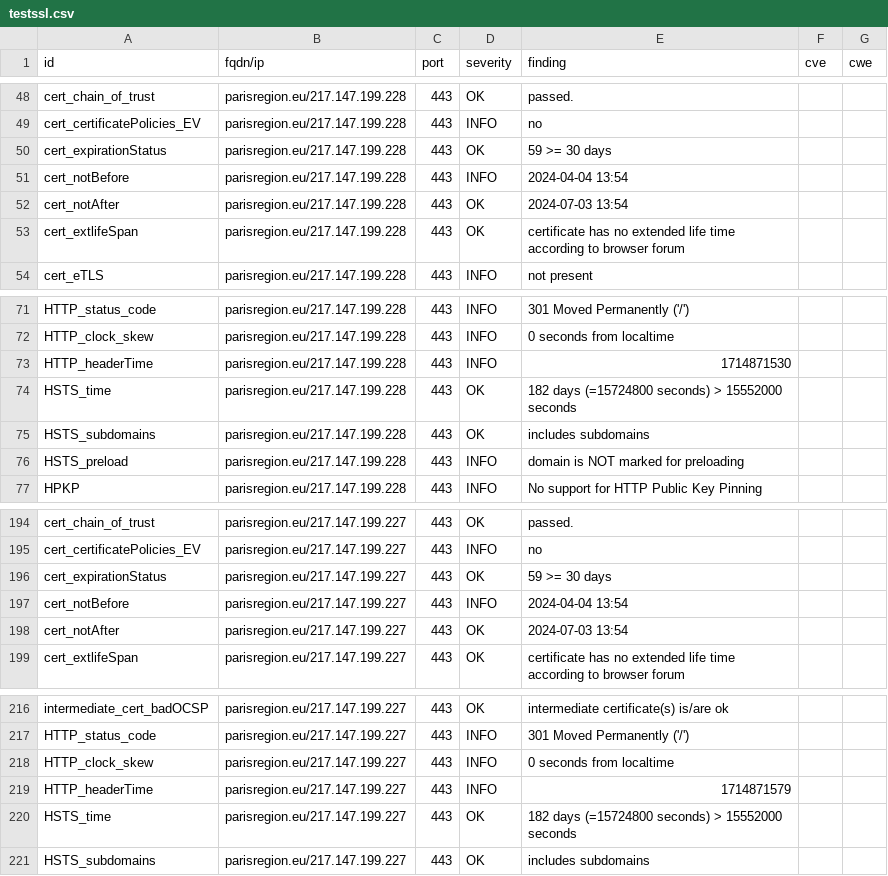
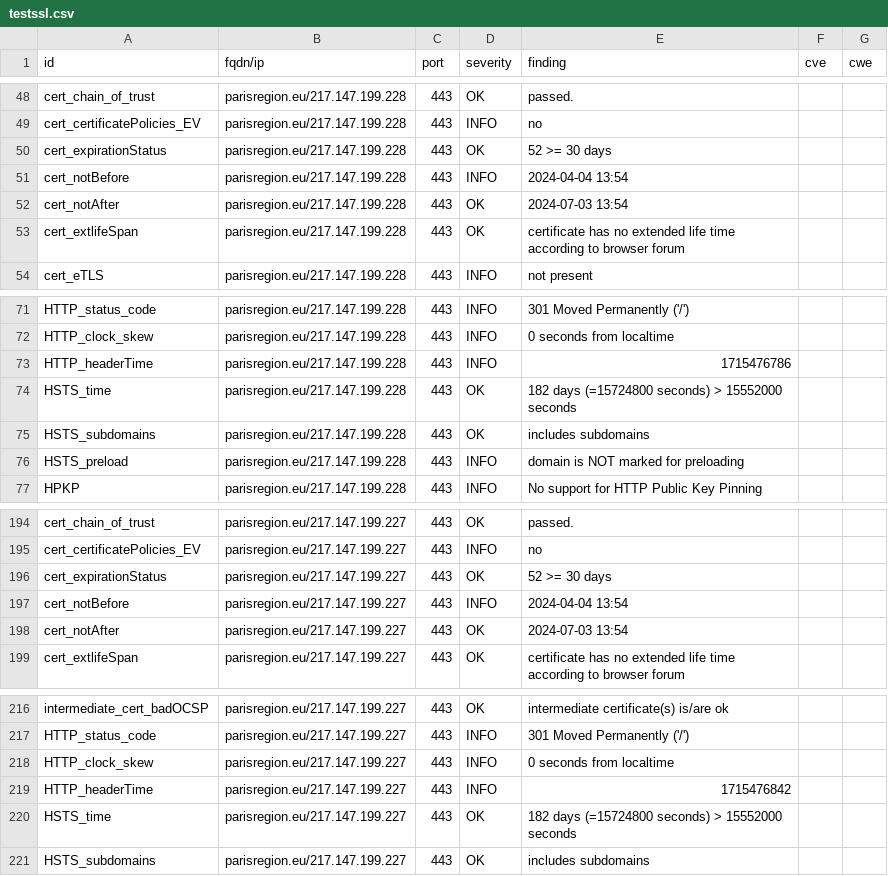
Before and after one commit to Florence-ReseauPro/DashLordReseaupro, a CSV file: results/aHR0cHM6Ly9wYXJpc3JlZ2lvbi5ldS9wYXJpc3JlZ2lvbmZwLmh0bWwjd2VsY29tZQ==/testssl.csv, drawn as a sheet; only a part is shown, gaps mark what is left out.

```diff
--- a/results/aHR0cHM6Ly9wYXJpc3JlZ2lvbi5ldS9wYXJpc3JlZ2lvbmZwLmh0bWwjd2VsY29tZQ==/testssl.csv
+++ b/results/aHR0cHM6Ly9wYXJpc3JlZ2lvbi5ldS9wYXJpc3JlZ2lvbmZwLmh0bWwjd2VsY29tZQ==/testssl.csv
@@ -49,3 +49,3 @@
 "cert_certificatePolicies_EV","parisregion.eu/217.147.199.228","443","INFO","no","",""
-"cert_expirationStatus","parisregion.eu/217.147.199.228","443","OK","59 >= 30 days","",""
+"cert_expirationStatus","parisregion.eu/217.147.199.228","443","OK","52 >= 30 days","",""
 "cert_notBefore","parisregion.eu/217.147.199.228","443","INFO","2024-04-04 13:54","",""
@@ -72,3 +72,3 @@
 "HTTP_clock_skew","parisregion.eu/217.147.199.228","443","INFO","0 seconds from localtime","",""
-"HTTP_headerTime","parisregion.eu/217.147.199.228","443","INFO","1714871530","",""
+"HTTP_headerTime","parisregion.eu/217.147.199.228","443","INFO","1715476786","",""
 "HSTS_time","parisregion.eu/217.147.199.228","443","OK","182 days (=15724800 seconds) > 15552000 seconds","",""
@@ -195,3 +195,3 @@
 "cert_certificatePolicies_EV","parisregion.eu/217.147.199.227","443","INFO","no","",""
-"cert_expirationStatus","parisregion.eu/217.147.199.227","443","OK","59 >= 30 days","",""
+"cert_expirationStatus","parisregion.eu/217.147.199.227","443","OK","52 >= 30 days","",""
 "cert_notBefore","parisregion.eu/217.147.199.227","443","INFO","2024-04-04 13:54","",""
@@ -218,3 +218,3 @@
 "HTTP_clock_skew","parisregion.eu/217.147.199.227","443","INFO","0 seconds from localtime","",""
-"HTTP_headerTime","parisregion.eu/217.147.199.227","443","INFO","1714871579","",""
+"HTTP_headerTime","parisregion.eu/217.147.199.227","443","INFO","1715476842","",""
 "HSTS_time","parisregion.eu/217.147.199.227","443","OK","182 days (=15724800 seconds) > 15552000 seconds","",""
```
Also changed, not shown: 13 other files.
